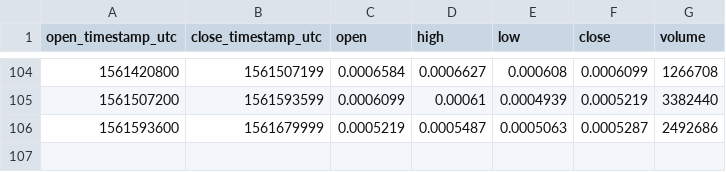
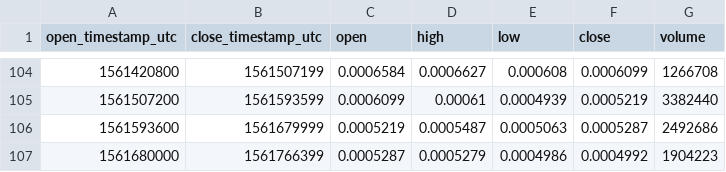
Before and after one commit to cryptobigbro/bitmex-EOSM19, a CSV file: bitmex-EOSM19-1d.csv, drawn as a sheet; only a part is shown, gaps mark what is left out; the diff names each change by its address in the sheet, - before the commit and + after, or states it on an @@ line.

Commit message:
Update OHLCV data.

```diff
--- a/bitmex-EOSM19-1d.csv
+++ b/bitmex-EOSM19-1d.csv
+row 107: 1561680000 | 1561766399 | 0.0005287 | 0.0005279 | 0.0004986 | 0.0004992 | 1904223
```
